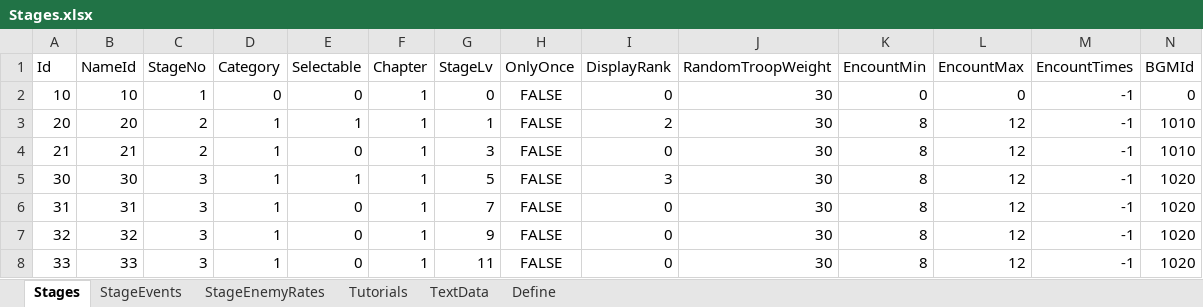
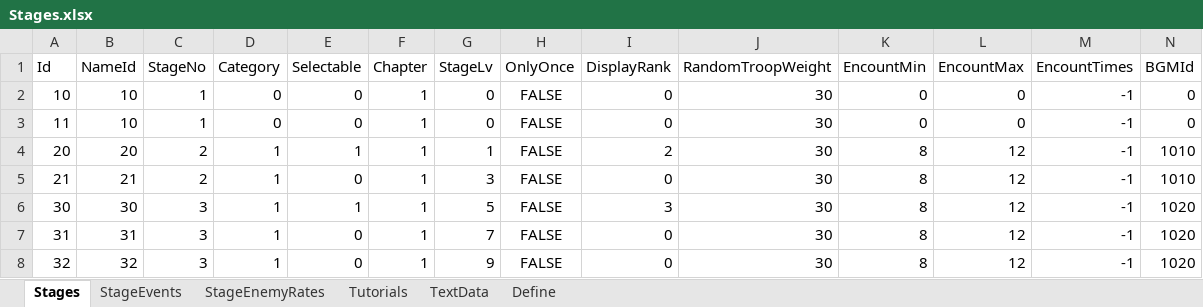
Before and after one commit to seedsclaft/hibikakeut, an Excel workbook: Assets/Data/Stages.xlsx, sheet Stages, drawn as a sheet; only a part is shown; the shorter side is filled out with more unchanged rows; values as stored, in another font and other column widths than the file's, no borders; rows hold the shown columns only; the diff names each change by its address in the sheet, - before the commit and + after, or states it on an @@ line.

```diff
--- a/Assets/Data/Stages.xlsx (sheet Stages)
+++ b/Assets/Data/Stages.xlsx (sheet Stages)
+row 3: 11 | 10 | 1 | 0 | 0 | 1 | 0 | FALSE | 0 | 30 | 0 | 0 | -1 | 0
```
Also changed, not shown: Assets/Data/BGM.xlsx, 15 other files.
